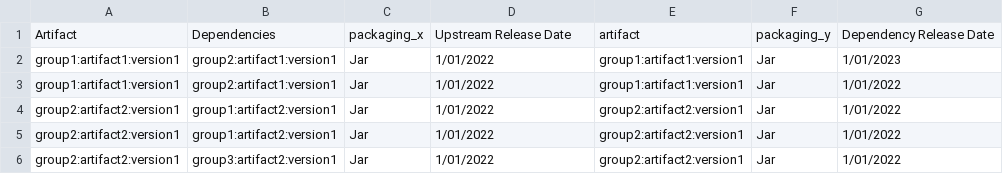
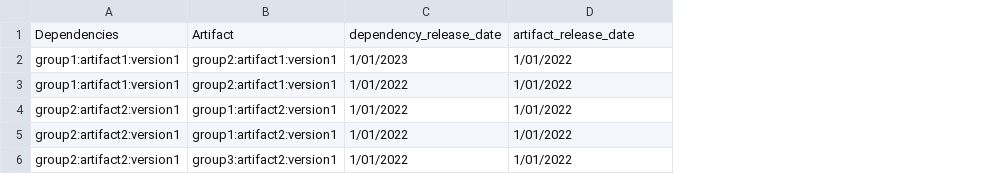
Before and after one commit to nkiru-ede/MavenNetworkStudy, a CSV file: Project/data/GAV/test_data.csv, drawn as a sheet; removed rows and columns are numbered as before the commit, all else as after; the diff names each change by its address in the sheet, - before the commit and + after, or states it on an @@ line.

```diff
--- a/Project/data/GAV/test_data.csv
+++ b/Project/data/GAV/test_data.csv
-column C, rows 2-6: all Jar
-column E, rows 2-6: group1:artifact1:version1 | group1:artifact1:version1 | group2:artifact2:version1 | group2:artifact2:version1 | group2:artifact2:version1
-column F, rows 2-6: all Jar
-row 1: Artifact | Dependencies | packaging_x | Upstream Release Date | artifact | packaging_y | Dependency Release Date
+row 1: Dependencies | Artifact | dependency_release_date | artifact_release_date
-C2: 1/01/2022
+C2: 1/01/2023
-D2: 1/01/2023
+D2: 1/01/2022
```
Also changed, not shown: 3 other files.
